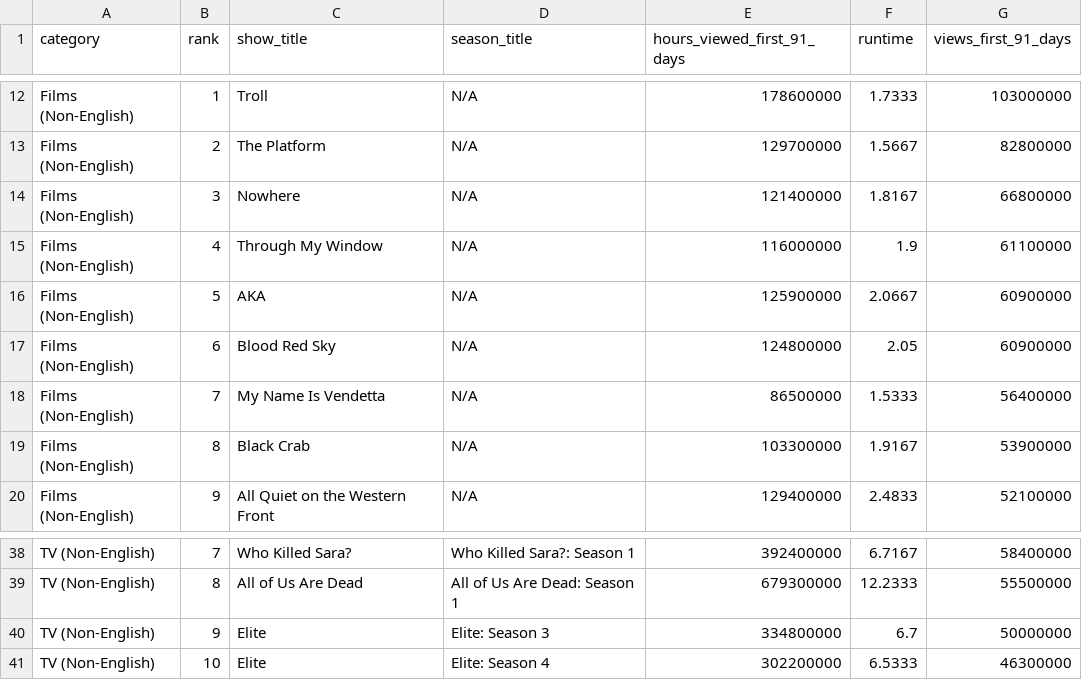
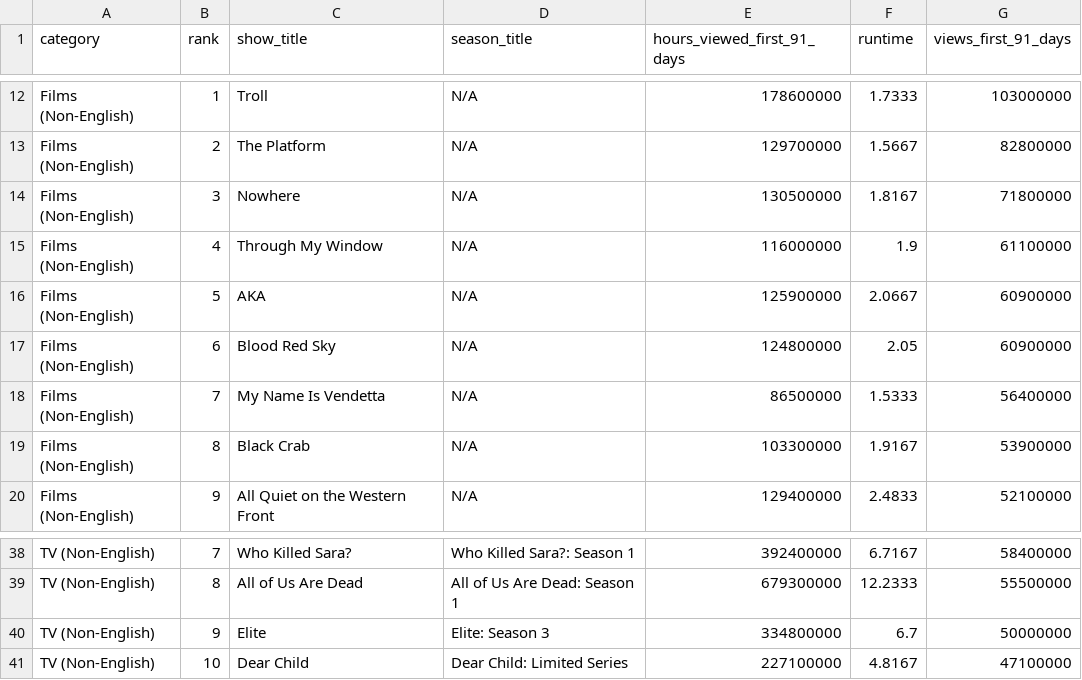
Before and after one commit to dbready/netflix_top10, a TSV file: most-popular.tsv, drawn as a sheet; only a part is shown, gaps mark what is left out.

```diff
--- a/most-popular.tsv
+++ b/most-popular.tsv
@@ -13,3 +13,3 @@ Films (Non-English)	1	Troll	N/A	178600000	1.7333	103000000
 Films (Non-English)	2	The Platform	N/A	129700000	1.5667	82800000
-Films (Non-English)	3	Nowhere	N/A	121400000	1.8167	66800000
+Films (Non-English)	3	Nowhere	N/A	130500000	1.8167	71800000
 Films (Non-English)	4	Through My Window	N/A	116000000	1.9	61100000
@@ -40,2 +40,2 @@ TV (Non-English)	8	All of Us Are Dead	All of Us Are Dead: Season 1	679300000	12.
 TV (Non-English)	9	Elite	Elite: Season 3	334800000	6.7	50000000
-TV (Non-English)	10	Elite	Elite: Season 4	302200000	6.5333	46300000
+TV (Non-English)	10	Dear Child	Dear Child: Limited Series	227100000	4.8167	47100000
```
Also changed, not shown: all-weeks-global.tsv.
